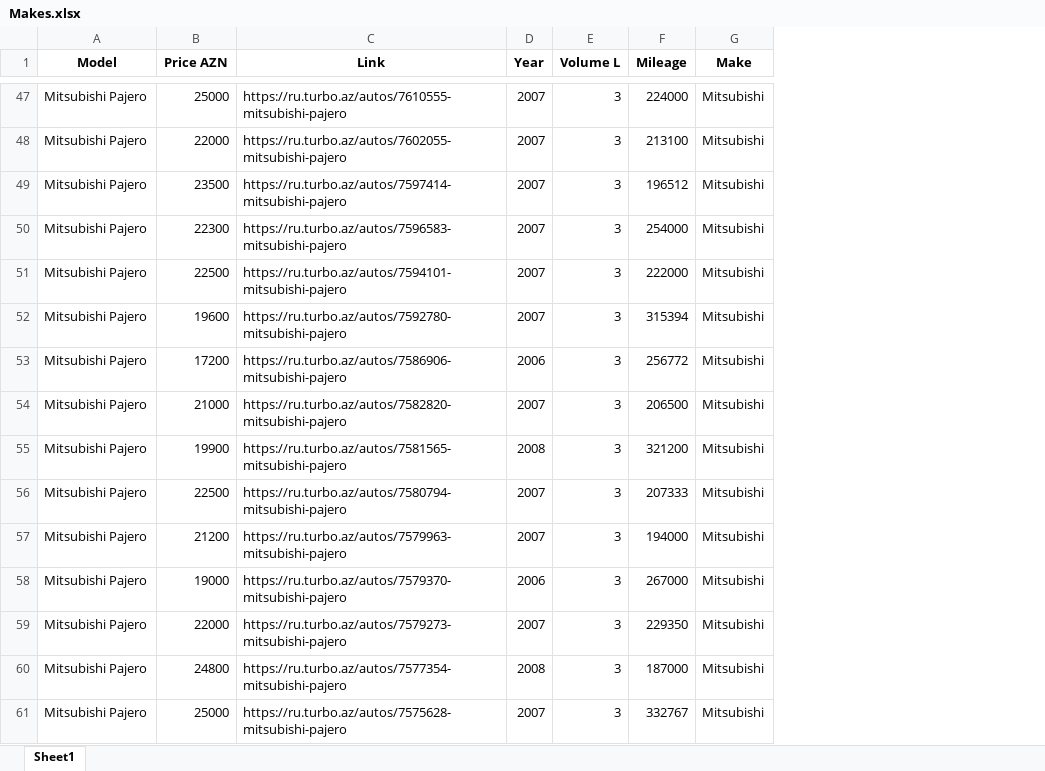
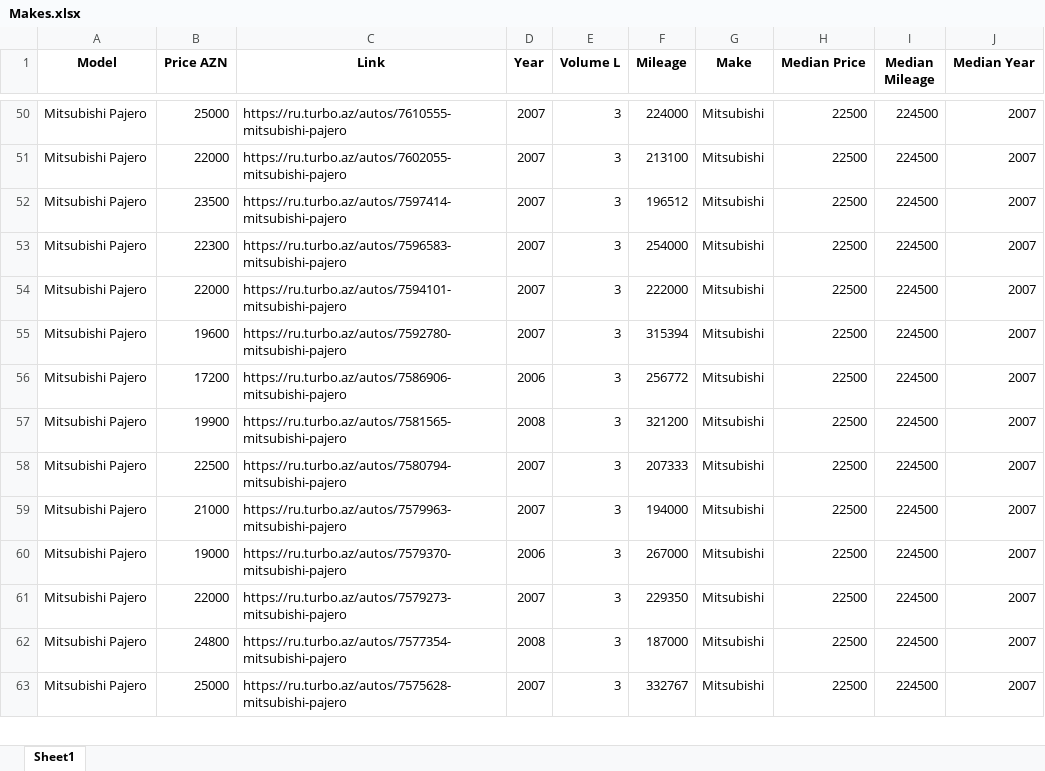
Before and after one commit to Seynro/Web_Scrapping, an Excel workbook: Makes.xlsx, sheet Sheet1, drawn as a sheet; only a part is shown, gaps mark what is left out; values as stored, in another font and other column widths than the file's, no borders; removed rows and columns are numbered as before the commit, all else as after; the diff covers the shown part only; the diff names each change by its address in the sheet, - before the commit and + after, or states it on an @@ line.

Commit message:
Optimized and Median val. added

```diff
--- a/Makes.xlsx (sheet Sheet1)
+++ b/Makes.xlsx (sheet Sheet1)
+column H (Median Price), rows 50-63: all 22500
+column I (Median Mileage), rows 50-63: all 224500
+column J (Median Year), rows 50-63: all 2007
-B54 (Price AZN): 22500
+B54 (Price AZN): 22000
-row 54: Mitsubishi Pajero | 21000 | https://ru.turbo.az/autos/7582820-mitsubishi-pajero | 2007 | 3 | 206500 | Mitsubishi
-B59 (Price AZN): 21200
+B59 (Price AZN): 21000
```
Also changed, not shown: 7 added rows, 11 removed rows, 4 moved rows and 4 edited cells elsewhere in this sheet, 2 other files.
